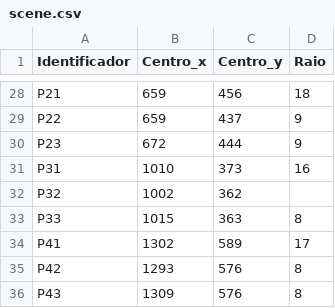
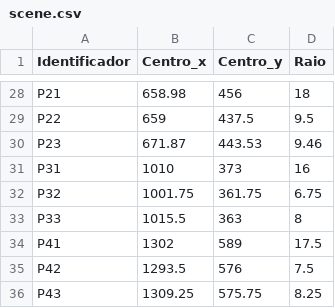
Before and after one commit to brutalmentes/brutalmentes, a CSV file: res/scene.csv, drawn as a sheet; only a part is shown, gaps mark what is left out; the diff covers the shown part only; the diff names each change by its address in the sheet, - before the commit and + after, or states it on an @@ line.

```diff
--- a/res/scene.csv
+++ b/res/scene.csv
-B28 (Centro_x): 659
+B28 (Centro_x): 658.98
-C29 (Centro_y): 437
+C29 (Centro_y): 437.5
-D29 (Raio): 9
+D29 (Raio): 9.5
-B30 (Centro_x): 672
+B30 (Centro_x): 671.87
-C30 (Centro_y): 444
+C30 (Centro_y): 443.53
-D30 (Raio): 9
+D30 (Raio): 9.46
-B32 (Centro_x): 1002
+B32 (Centro_x): 1001.75
-C32 (Centro_y): 362
+C32 (Centro_y): 361.75
-D32 (Raio): (empty)
+D32 (Raio): 6.75
-B33 (Centro_x): 1015
+B33 (Centro_x): 1015.5
-D34 (Raio): 17
+D34 (Raio): 17.5
-B35 (Centro_x): 1293
+B35 (Centro_x): 1293.5
-D35 (Raio): 8
+D35 (Raio): 7.5
-B36 (Centro_x): 1309
+B36 (Centro_x): 1309.25
-C36 (Centro_y): 576
+C36 (Centro_y): 575.75
-D36 (Raio): 8
+D36 (Raio): 8.25
```
Also changed, not shown: 32 edited cells elsewhere in this file, 9 other files.
